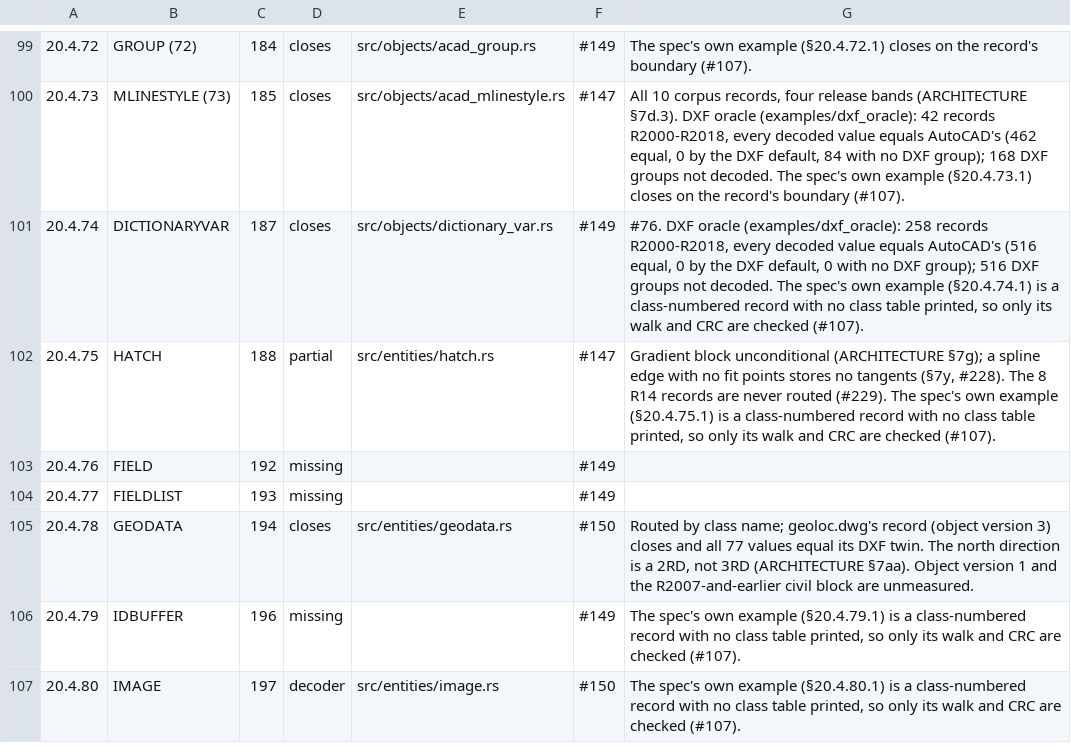
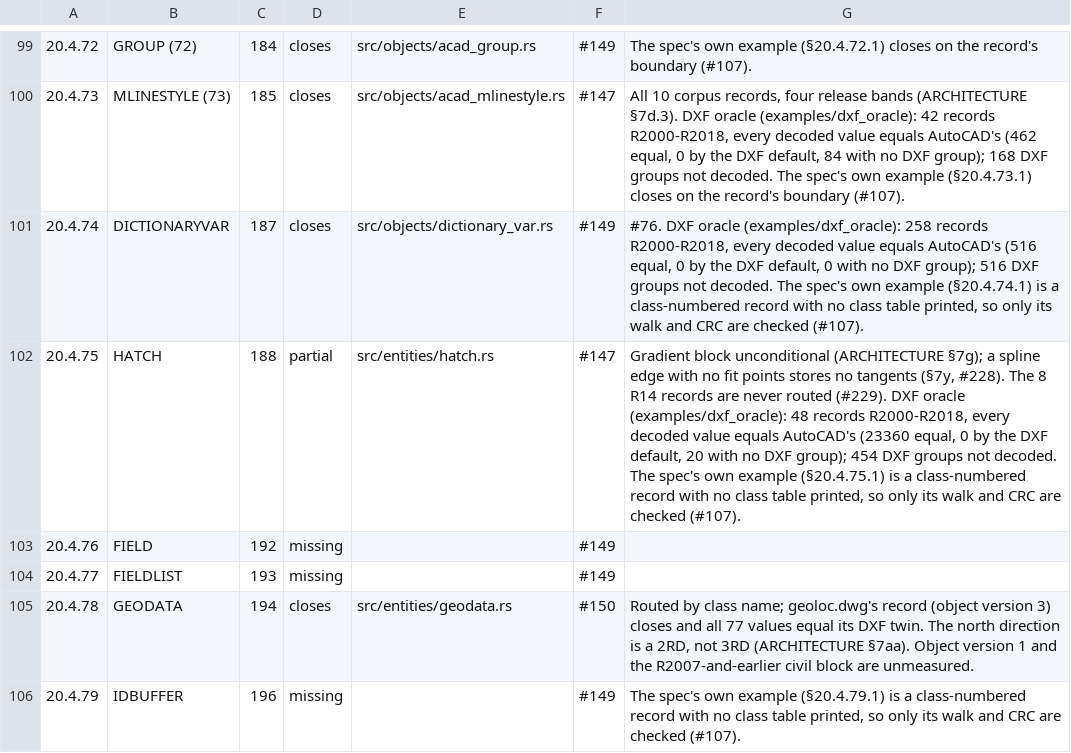
Before and after one commit to DrunkOnJava/dwg-rs, a TSV file: docs/data/spec-coverage.tsv, drawn as a sheet; only a part is shown, gaps mark what is left out; the shorter side is filled out with more unchanged rows.

Commit message:
feat(dxf): score HATCH in the value oracle (§20.4.75) (#389)
* feat(dxf): score HATCH in the value oracle (§20.4.75)

The HATCH decoder is now compared with AutoCAD's export field by field.
The export writes the groups in the order the spec prints them, so they
are scored in that order, each within the next few groups of the record,
which checks the order as well as the values: the elevation as the z of
the dummy point 10, the extrusion, name, solid and associative flags, the
path count, each path's flags with its vertices or line edges and its
boundary handle count (97), the hatch style and type, the pattern block
(angle, scale, double flag, each line's angle, base point, offset and dash
lengths), the pixel size of a derived path, the seed points and the
gradient block (450 to 470). Paths, edges and pattern lines are scored
under one field name each. A gradient colour is a CMC word: the DWG keeps
the method byte 0xC2 and the RGB, which is group 421; group 63, the ACI
AutoCAD derives from the RGB, is not stored (the BS beside it is 0) and
stays not-decoded.

On the 49 drawing pairs: 48 records, R2000 to R2018 (8 per release; 3 of
each hold a polyline path and 5 line edges, 10 hold a gradient), 23360
values equal the export, none differ, 20 decoded values have no DXF group
(the colour BS that is always 0). Only line edges and polylines occur in
a file with a DXF twin, so arc, ellipse and spline edges stay unscored,
and the section stays partial. tools/oracle/baseline.tsv gains the 278 new
rows, and the §20.4.75 row of docs/spec-coverage.md says what the oracle
measured. The oracle's section map files HATCH under §20.4.75.

Refs #99, #102, #147

* chore(corpus): commit the baselines CI run 40647756818 measured

* fix(dxf): stop scoring a HATCH at an edge type the scorer does not walk

An arc, ellipse or spline edge was recorded as not scored but its DXF groups were left in place, so
every later edge, the boundary-handle count and the pattern fields were compared against the wrong
groups. The scorer now ends the record there, noting that the rest is not scored. The corpus holds
only line edges and polylines, so no measured count changes.

```diff
--- a/docs/data/spec-coverage.tsv
+++ b/docs/data/spec-coverage.tsv
@@ -101,3 +101,3 @@
 20.4.74	DICTIONARYVAR	187	closes	src/objects/dictionary_var.rs	#149	#76. DXF oracle (examples/dxf_oracle): 258 records R2000-R2018, every decoded value equals AutoCAD's (516 equal, 0 by the DXF default, 0 with no DXF group); 516 DXF groups not decoded. The spec's own example (§20.4.74.1) is a class-numbered record with no class table printed, so only its walk and CRC are checked (#107).
-20.4.75	HATCH	188	partial	src/entities/hatch.rs	#147	Gradient block unconditional (ARCHITECTURE §7g); a spline edge with no fit points stores no tangents (§7y, #228). The 8 R14 records are never routed (#229). The spec's own example (§20.4.75.1) is a class-numbered record with no class table printed, so only its walk and CRC are checked (#107).
+20.4.75	HATCH	188	partial	src/entities/hatch.rs	#147	Gradient block unconditional (ARCHITECTURE §7g); a spline edge with no fit points stores no tangents (§7y, #228). The 8 R14 records are never routed (#229). DXF oracle (examples/dxf_oracle): 48 records R2000-R2018, every decoded value equals AutoCAD's (23360 equal, 0 by the DXF default, 20 with no DXF group); 454 DXF groups not decoded. The spec's own example (§20.4.75.1) is a class-numbered record with no class table printed, so only its walk and CRC are checked (#107).
 20.4.76	FIELD	192	missing		#149	
```
Also changed, not shown: 4 other files.
